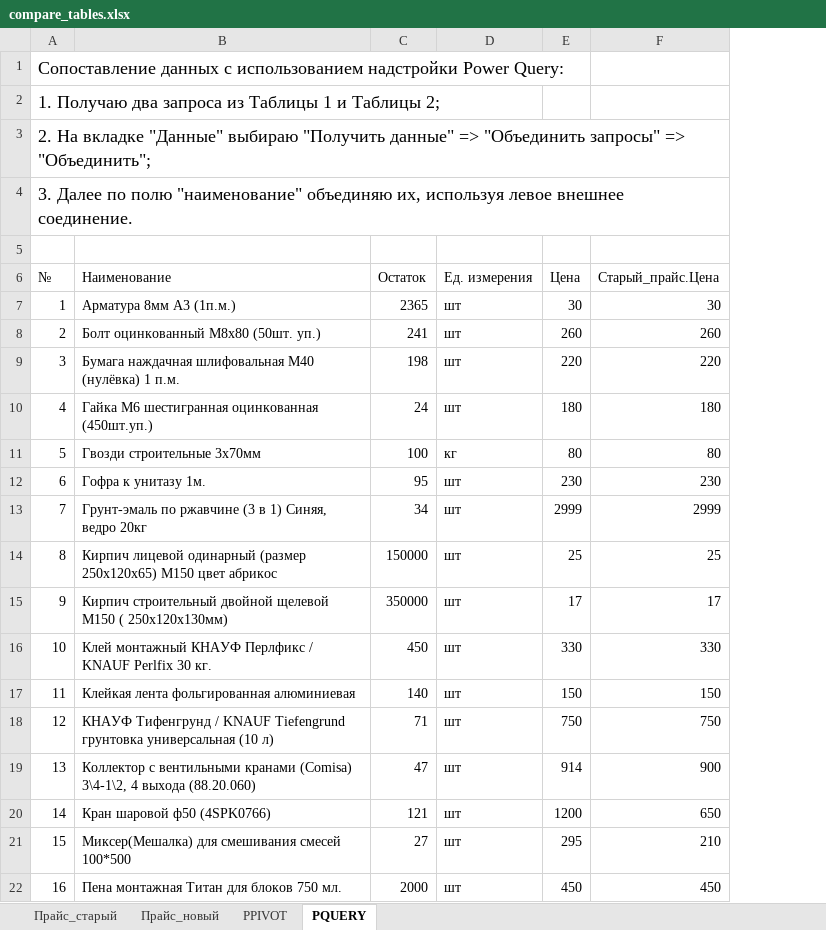
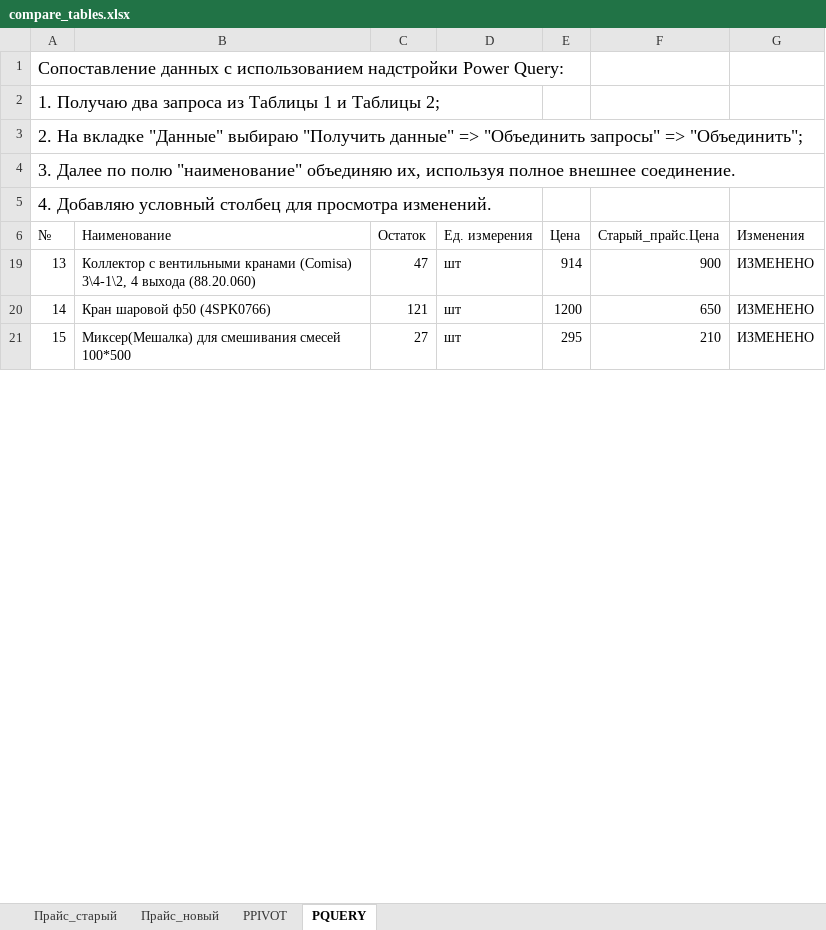
Before and after one commit to olunyalu/Data_Analyst_Portfolio, an Excel workbook: 02.excel/Файлы с упражнениями/compare_tables.xlsx, sheet PQUERY, drawn as a sheet; only a part is shown; values as stored, in another font and other column widths than the file's, no borders; conditional formats and table styles not drawn; removed rows and columns are numbered as before the commit, all else as after; the diff covers the shown part only; the diff names each change by its address in the sheet, - before the commit and + after, or states it on an @@ line.

```diff
--- a/02.excel/Файлы с упражнениями/compare_tables.xlsx (sheet PQUERY)
+++ b/02.excel/Файлы с упражнениями/compare_tables.xlsx (sheet PQUERY)
+column G (Изменения), rows 19-21: all ИЗМЕНЕНО
-A4 (№): …их, используя левое внешнее соединение.
+A4 (№): …их, используя полное внешнее соединение.
-A5 (№): (empty)
+A5 (№): 4. Добавляю условный столбец для просмотра изменений.
-row 7: 1 | Арматура 8мм А3 (1п.м.) | 2365 | шт | 30 | 30
-row 8: 2 | Болт оцинкованный М8х80 (50шт. уп.) | 241 | шт | 260 | 260
-row 9: 3 | Бумага наждачная шлифовальная М40 (нулёвка) 1 п.м. | 198 | шт | 220 | 220
-row 10: 4 | Гайка М6 шестигранная оцинкованная (450шт.уп.) | 24 | шт | 180 | 180
-row 11: 5 | Гвозди строительные 3x70мм | 100 | кг | 80 | 80
-row 12: 6 | Гофра к унитазу 1м. | 95 | шт | 230 | 230
-row 13: 7 | Грунт-эмаль по ржавчине (3 в 1) Синяя, ведро 20кг | 34 | шт | 2999 | 2999
-row 14: 8 | Кирпич лицевой одинарный (размер 250х120х65) М150 цвет абрикос | 150000 | шт | 25 | 25
-row 15: 9 | Кирпич строительный двойной щелевой М150 ( 250х120х130мм) | 350000 | шт | 17 | 17
-row 16: 10 | Клей монтажный КНАУФ Перлфикс / KNAUF Perlfix 30 кг. | 450 | шт | 330 | 330
-row 17: 11 | Клейкая лента фольгированная алюминиевая | 140 | шт | 150 | 150
-row 18: 12 | КНАУФ Тифенгрунд / KNAUF Tiefengrund грунтовка универсальная (10 л) | 71 | шт | 750 | 750
-row 22: 16 | Пена монтажная Титан для блоков 750 мл. | 2000 | шт | 450 | 450
```
Also changed, not shown: 12 removed rows elsewhere in this sheet, hidden cells, 6 other files.
